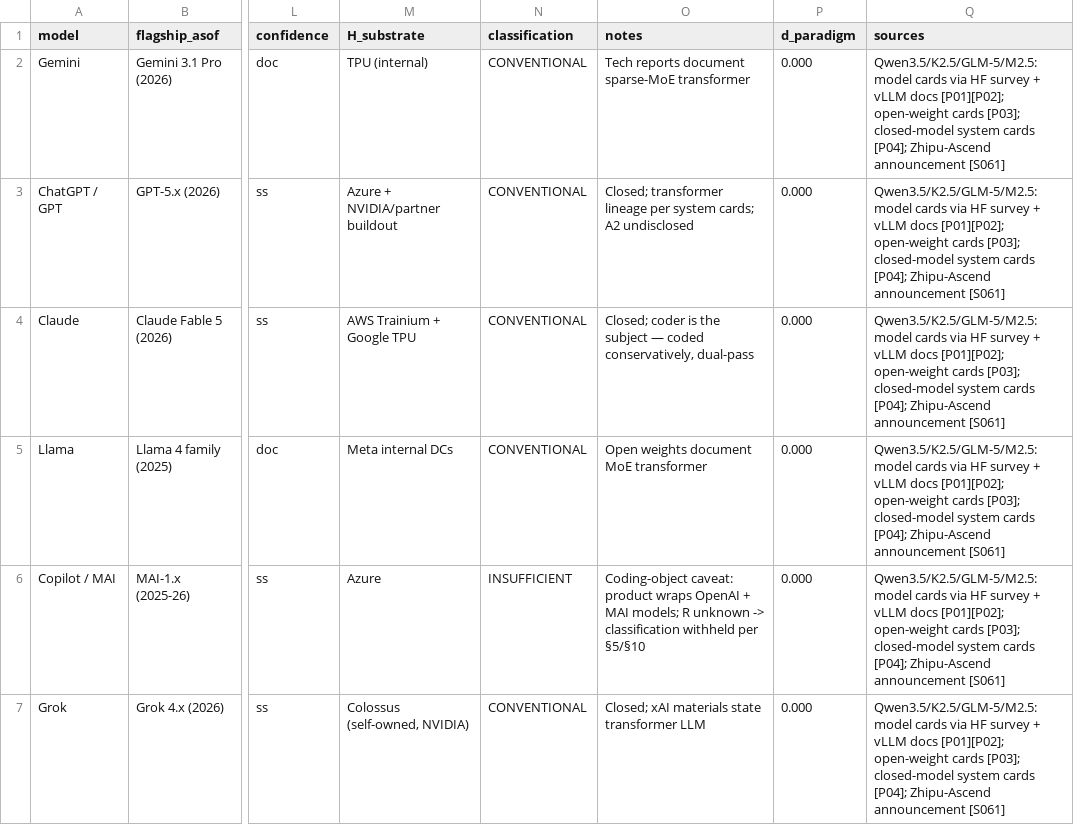
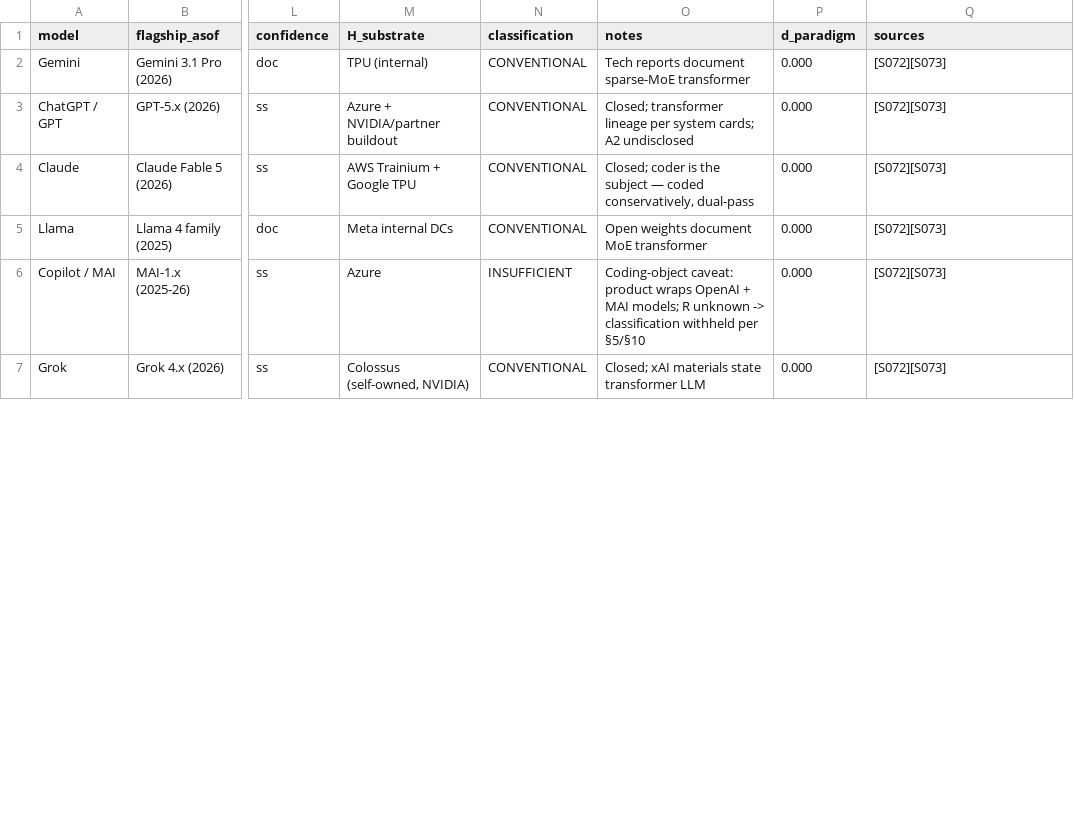
Before and after one commit to Symfield/ai-lineage-network, a CSV file: paradigm.csv, drawn as a sheet; only a part is shown, gaps mark what is left out; the diff covers the shown part only; the diff names each change by its address in the sheet, - before the commit and + after, or states it on an @@ line.

```diff
--- a/paradigm.csv
+++ b/paradigm.csv
-Q2:Q7 (sources): Qwen3.5/K2.5/GLM-5/M2.5: model cards via HF survey + vLLM docs [P01][P02]; open-weight cards [P03]; closed-model system cards [P04]; Zhipu-Ascend announcement [S061]
+Q2:Q7 (sources): [S072][S073]
```
Also changed, not shown: 22 edited cells elsewhere in this file, edges.csv, nodes.csv, 4 other files.
